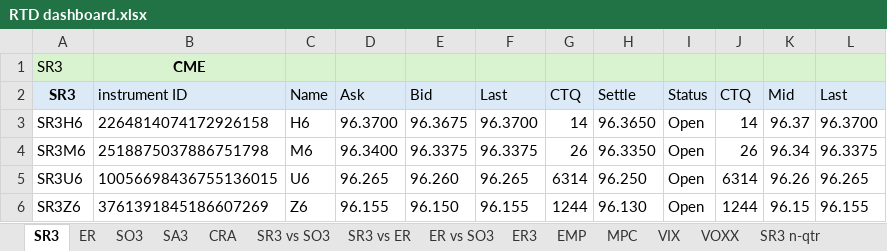
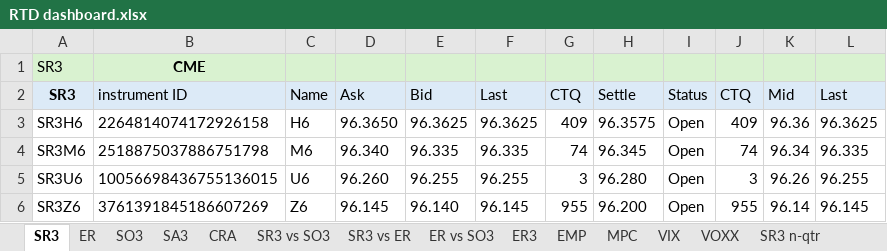
Before and after one commit to RatKush/Real-time-dashboard, an Excel workbook: RTD dashboard.xlsx, sheet SR3, drawn as a sheet; only a part is shown; values as stored, in another font and other column widths than the file's, no borders; the diff covers the shown part only; the diff names each change by its address in the sheet, - before the commit and + after, or states it on an @@ line.

```diff
--- a/RTD dashboard.xlsx (sheet SR3)
+++ b/RTD dashboard.xlsx (sheet SR3)
-D3 (Ask): 96.3700
+D3 (Ask): 96.3650
-E3 (Bid): 96.3675
+E3 (Bid): 96.3625
-F3 (Last): 96.3700
+F3 (Last): 96.3625
-G3 (CTQ): 14
+G3 (CTQ): 409
-H3 (Settle): 96.3650
+H3 (Settle): 96.3575
-J3 (CTQ): 14
+J3 (CTQ): 409
-K3 (Mid): 96.37
+K3 (Mid): 96.36
-L3 (Last): 96.3700
+L3 (Last): 96.3625
-D4 (Ask): 96.3400
+D4 (Ask): 96.340
-E4 (Bid): 96.3375
+E4 (Bid): 96.335
-F4 (Last): 96.3375
+F4 (Last): 96.335
-G4 (CTQ): 26
+G4 (CTQ): 74
-H4 (Settle): 96.3350
+H4 (Settle): 96.345
-J4 (CTQ): 26
+J4 (CTQ): 74
-L4 (Last): 96.3375
+L4 (Last): 96.335
-D5 (Ask): 96.265
+D5 (Ask): 96.260
-E5 (Bid): 96.260
+E5 (Bid): 96.255
-F5 (Last): 96.265
+F5 (Last): 96.255
-G5 (CTQ): 6314
+G5 (CTQ): 3
-H5 (Settle): 96.250
+H5 (Settle): 96.280
-J5 (CTQ): 6314
+J5 (CTQ): 3
-L5 (Last): 96.265
+L5 (Last): 96.255
-D6 (Ask): 96.155
+D6 (Ask): 96.145
-E6 (Bid): 96.150
+E6 (Bid): 96.140
-F6 (Last): 96.155
+F6 (Last): 96.145
-G6 (CTQ): 1244
+G6 (CTQ): 955
-H6 (Settle): 96.130
+H6 (Settle): 96.200
-J6 (CTQ): 1244
+J6 (CTQ): 955
-K6 (Mid): 96.15
+K6 (Mid): 96.14
-L6 (Last): 96.155
+L6 (Last): 96.145
```
Also changed, not shown: 161 edited cells elsewhere in this sheet, sheet SO3, sheet ER, sheet ER3, sheet ZQ, sheet SA3, sheet SR1, 10 more sheets.
